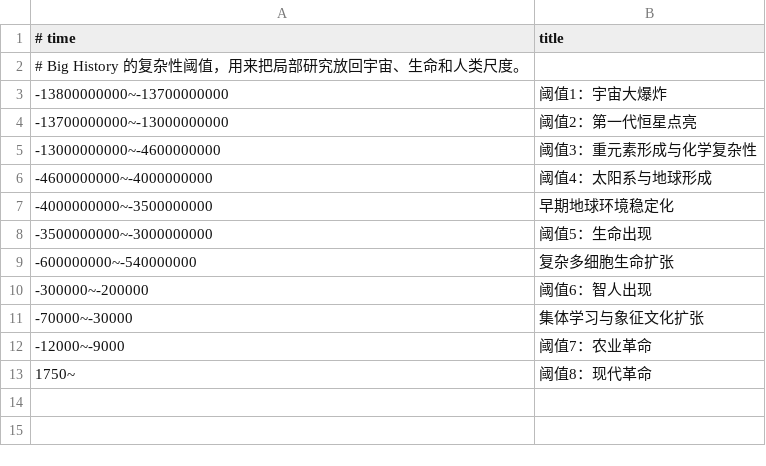
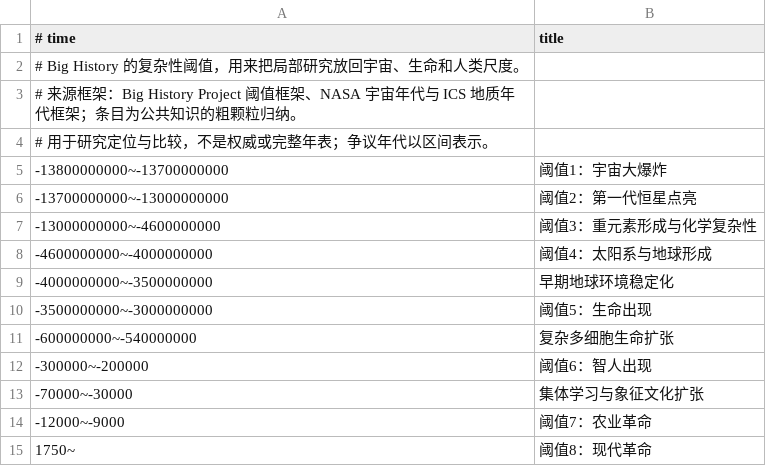
Before and after one commit to Chen-Qingxiang/showtime-atlas, a CSV file: background/BigHistory阈值_背景.csv, drawn as a sheet; the diff names each change by its address in the sheet, - before the commit and + after, or states it on an @@ line.

Commit message:
Document and validate background library coverage

```diff
--- a/background/BigHistory阈值_背景.csv
+++ b/background/BigHistory阈值_背景.csv
+row 3: # 来源框架：Big History Project 阈值框架、NASA 宇宙年代与 ICS 地质年代框架；条目为公共知识的粗颗粒归纳。
+row 4: # 用于研究定位与比较，不是权威或完整年表；争议年代以区间表示。
```
Also changed, not shown: background/世界帝国_背景.csv, background/地质生命史_背景.csv, 43 other files.
